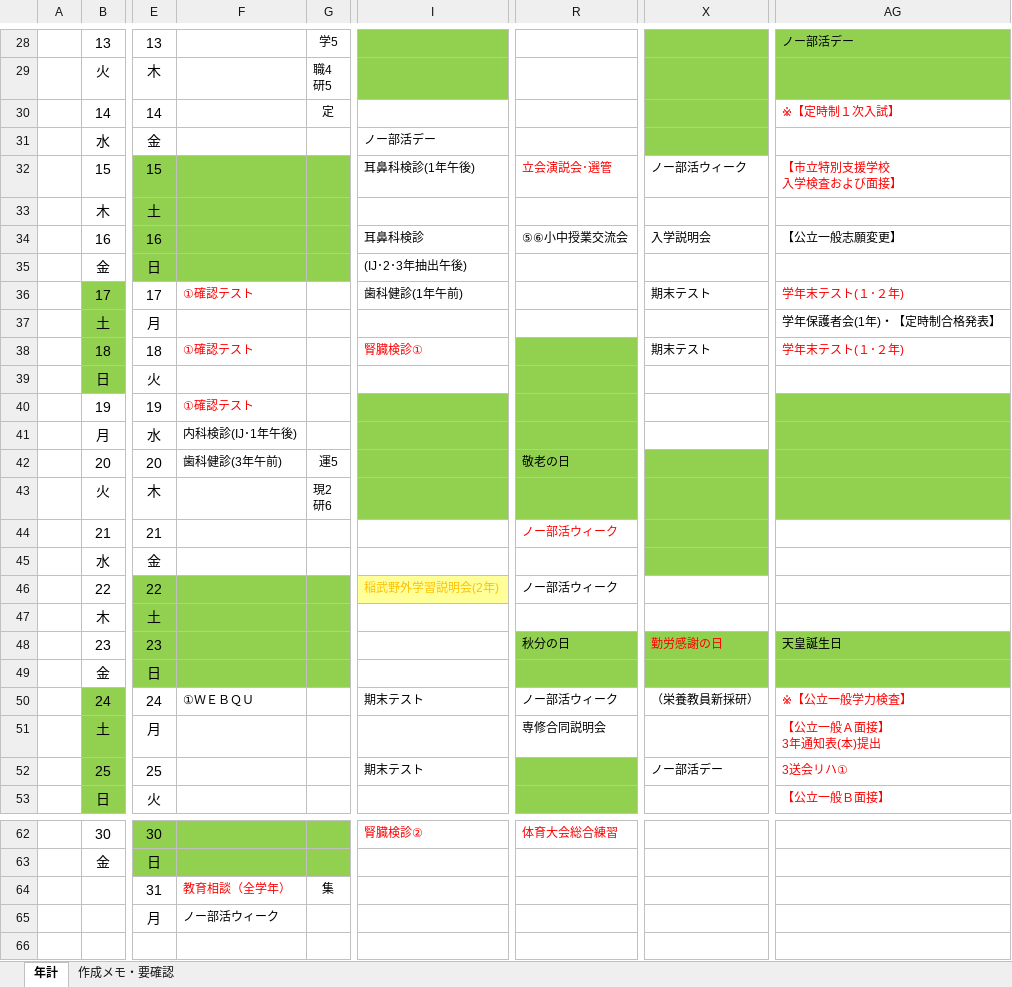
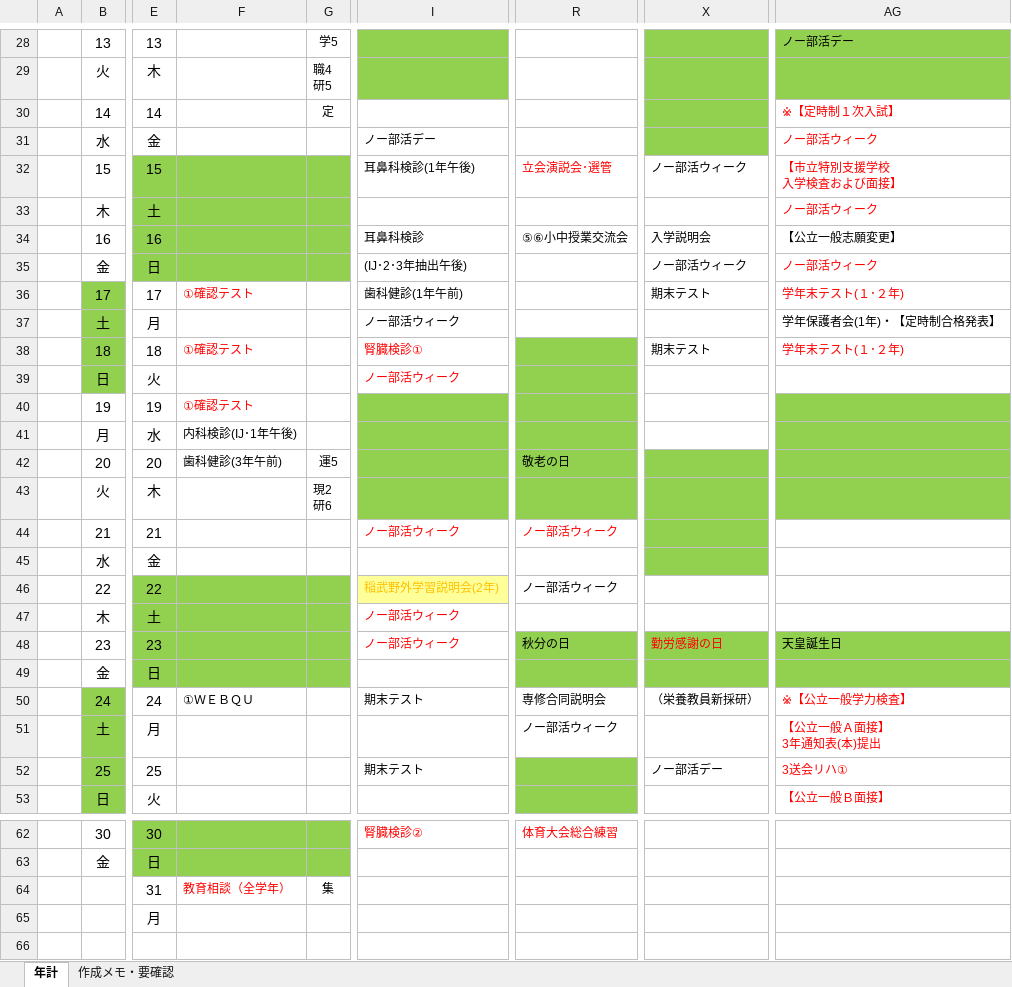
Before and after one commit to nanosa730/update, an Excel workbook: 令和9年度_年間計画（案）.xlsx, sheet 年計, drawn as a sheet; only a part is shown, gaps mark what is left out; values as stored, in another font and other column widths than the file's, no borders; the diff covers the shown part only; the diff names each change by its address in the sheet, - before the commit and + after, or states it on an @@ line.

```diff
--- a/令和9年度_年間計画（案）.xlsx (sheet 年計)
+++ b/令和9年度_年間計画（案）.xlsx (sheet 年計)
-AG31: (empty)
+AG31: ノー部活ウィーク
-AG33: (empty)
+AG33: ノー部活ウィーク
-X35: (empty)
+X35: ノー部活ウィーク
-AG35: (empty)
+AG35: ノー部活ウィーク
-I37: (empty)
+I37: ノー部活ウィーク
-I39: (empty)
+I39: ノー部活ウィーク
-I44: (empty)
+I44: ノー部活ウィーク
-I47:I48: (empty)
+I47:I48: ノー部活ウィーク
-R50: ノー部活ウィーク
+R50: 専修合同説明会
-R51: 専修合同説明会
+R51: ノー部活ウィーク
-F65: ノー部活ウィーク
+F65: (empty)
```
Also changed, not shown: 16 edited cells elsewhere in this sheet, sheet 作成メモ・要確認, 6 other files.
